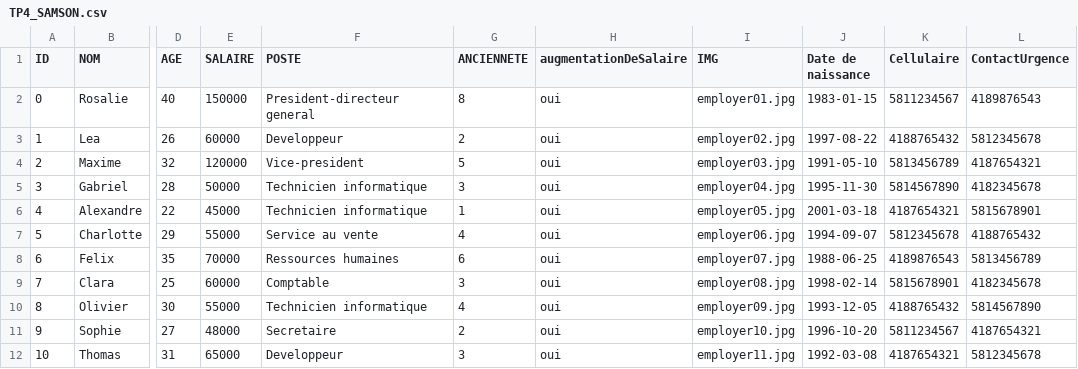
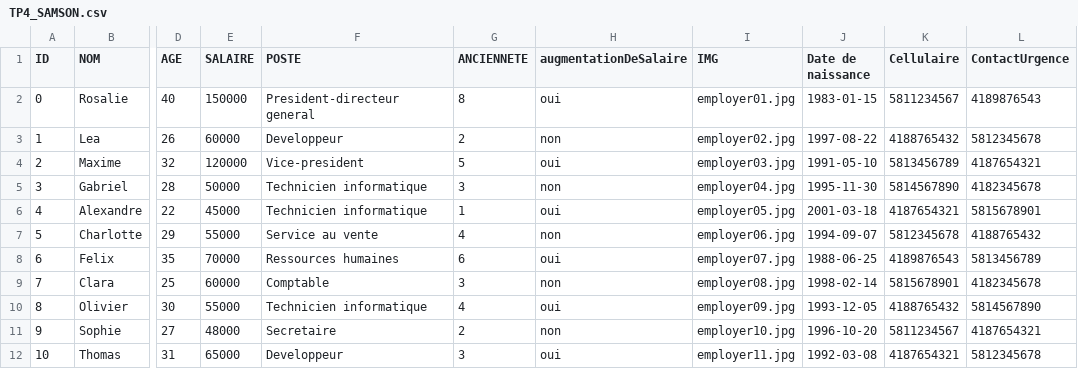
Before and after one commit to jolie-croquette/TP4-SAMSON-XAVIER, a CSV file: TP4_SAMSON.csv, drawn as a sheet; only a part is shown, gaps mark what is left out; the diff names each change by its address in the sheet, - before the commit and + after, or states it on an @@ line.

```diff
--- a/TP4_SAMSON.csv
+++ b/TP4_SAMSON.csv
-H3 (augmentationDeSalaire): oui
+H3 (augmentationDeSalaire): non
-H5 (augmentationDeSalaire): oui
+H5 (augmentationDeSalaire): non
-H7 (augmentationDeSalaire): oui
+H7 (augmentationDeSalaire): non
-H9 (augmentationDeSalaire): oui
+H9 (augmentationDeSalaire): non
-H11 (augmentationDeSalaire): oui
+H11 (augmentationDeSalaire): non
```
Also changed, not shown: 3 other files.
